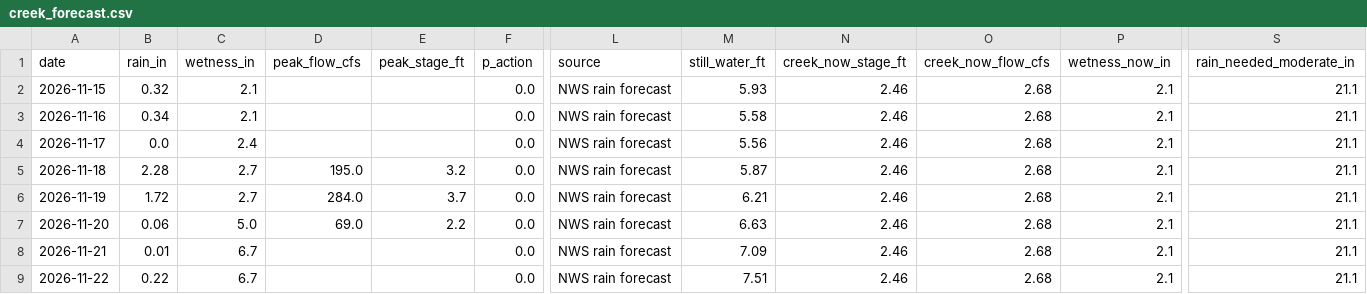
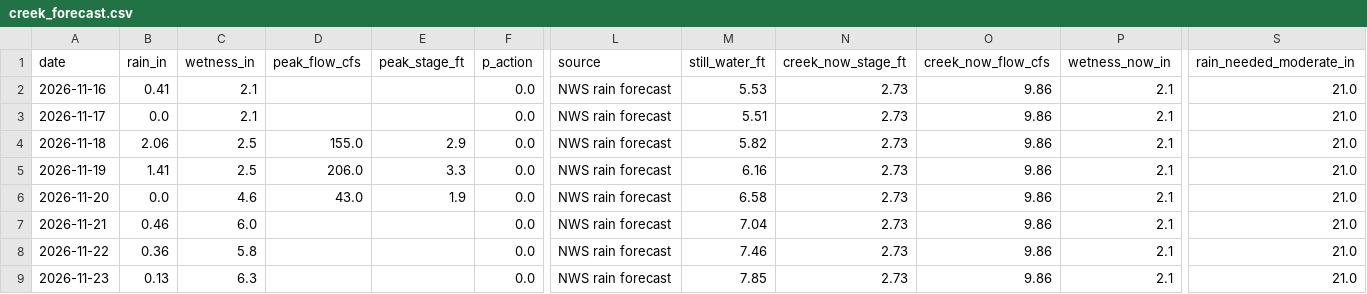
Before and after one commit to kevinkeet/frontpage, a CSV file: capitola/data/creek_forecast.csv, drawn as a sheet; only a part is shown, gaps mark what is left out; removed rows and columns are numbered as before the commit, all else as after; rows hold the shown columns only; the diff names each change by its address in the sheet, - before the commit and + after, or states it on an @@ line.

```diff
--- a/capitola/data/creek_forecast.csv
+++ b/capitola/data/creek_forecast.csv
-row 2: 2026-11-15 | 0.32 | 2.1 |  |  | 0.0 | NWS rain forecast | 5.93 | 2.46 | 2.68 | 2.1 | 21.1
-B2 (rain_in): 0.34
+B2 (rain_in): 0.41
-M2 (still_water_ft): 5.58
+M2 (still_water_ft): 5.53
-N2:N8 (creek_now_stage_ft): 2.46
+N2:N8 (creek_now_stage_ft): 2.73
-O2:O8 (creek_now_flow_cfs): 2.68
+O2:O8 (creek_now_flow_cfs): 9.86
-S2:S8 (rain_needed_moderate_in): 21.1
+S2:S8 (rain_needed_moderate_in): 21.0
-C3 (wetness_in): 2.4
+C3 (wetness_in): 2.1
-M3 (still_water_ft): 5.56
+M3 (still_water_ft): 5.51
-B4 (rain_in): 2.28
+B4 (rain_in): 2.06
-C4:C5 (wetness_in): 2.7
+C4:C5 (wetness_in): 2.5
-D4 (peak_flow_cfs): 195.0
+D4 (peak_flow_cfs): 155.0
-E4 (peak_stage_ft): 3.2
+E4 (peak_stage_ft): 2.9
-M4 (still_water_ft): 5.87
+M4 (still_water_ft): 5.82
-B5 (rain_in): 1.72
+B5 (rain_in): 1.41
-D5 (peak_flow_cfs): 284.0
+D5 (peak_flow_cfs): 206.0
-E5 (peak_stage_ft): 3.7
+E5 (peak_stage_ft): 3.3
-M5 (still_water_ft): 6.21
+M5 (still_water_ft): 6.16
-B6 (rain_in): 0.06
+B6 (rain_in): 0.0
-C6 (wetness_in): 5.0
+C6 (wetness_in): 4.6
-D6 (peak_flow_cfs): 69.0
+D6 (peak_flow_cfs): 43.0
-E6 (peak_stage_ft): 2.2
+E6 (peak_stage_ft): 1.9
-M6 (still_water_ft): 6.63
+M6 (still_water_ft): 6.58
-B7 (rain_in): 0.01
+B7 (rain_in): 0.46
-C7 (wetness_in): 6.7
+C7 (wetness_in): 6.0
-M7 (still_water_ft): 7.09
+M7 (still_water_ft): 7.04
-B8 (rain_in): 0.22
+B8 (rain_in): 0.36
-C8 (wetness_in): 6.7
+C8 (wetness_in): 5.8
-M8 (still_water_ft): 7.51
+M8 (still_water_ft): 7.46
+row 9: 2026-11-23 | 0.13 | 6.3 |  |  | 0.0 | NWS rain forecast | 7.85 | 2.73 | 9.86 | 2.1 | 21.0
```
Also changed, not shown: capitola/data/forecast_daily.csv, capitola/data/forecast_hourly.csv, 6 other files.
